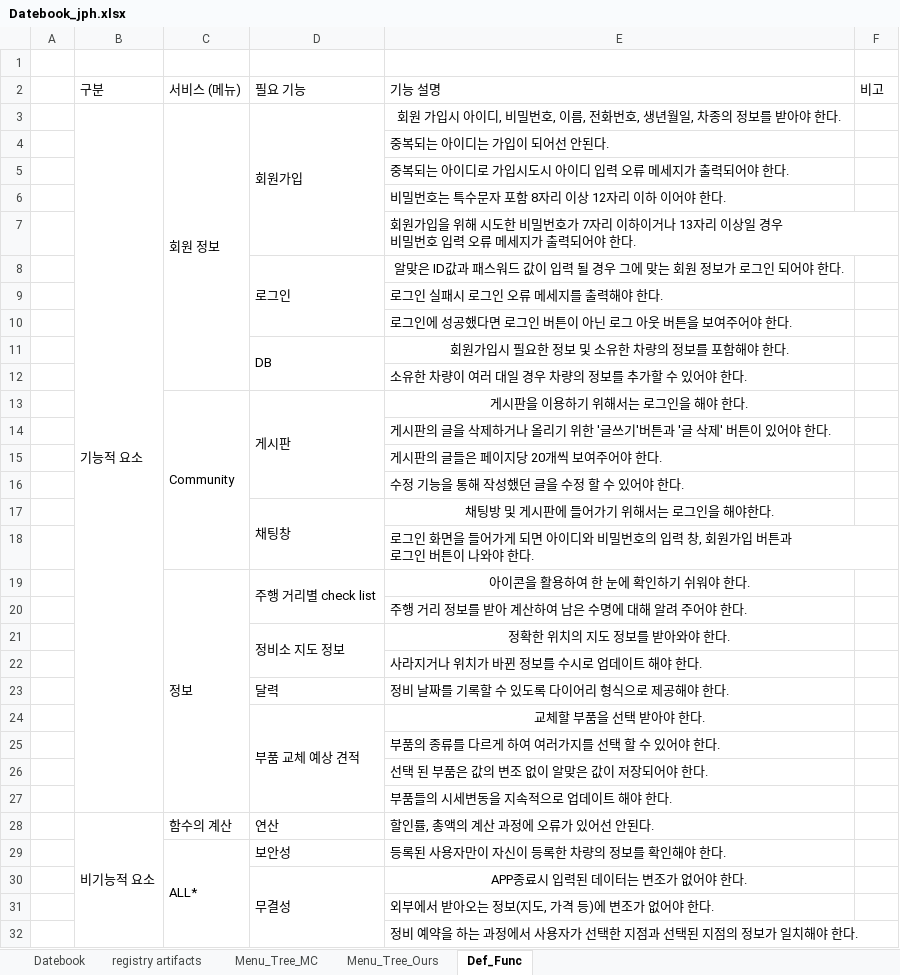
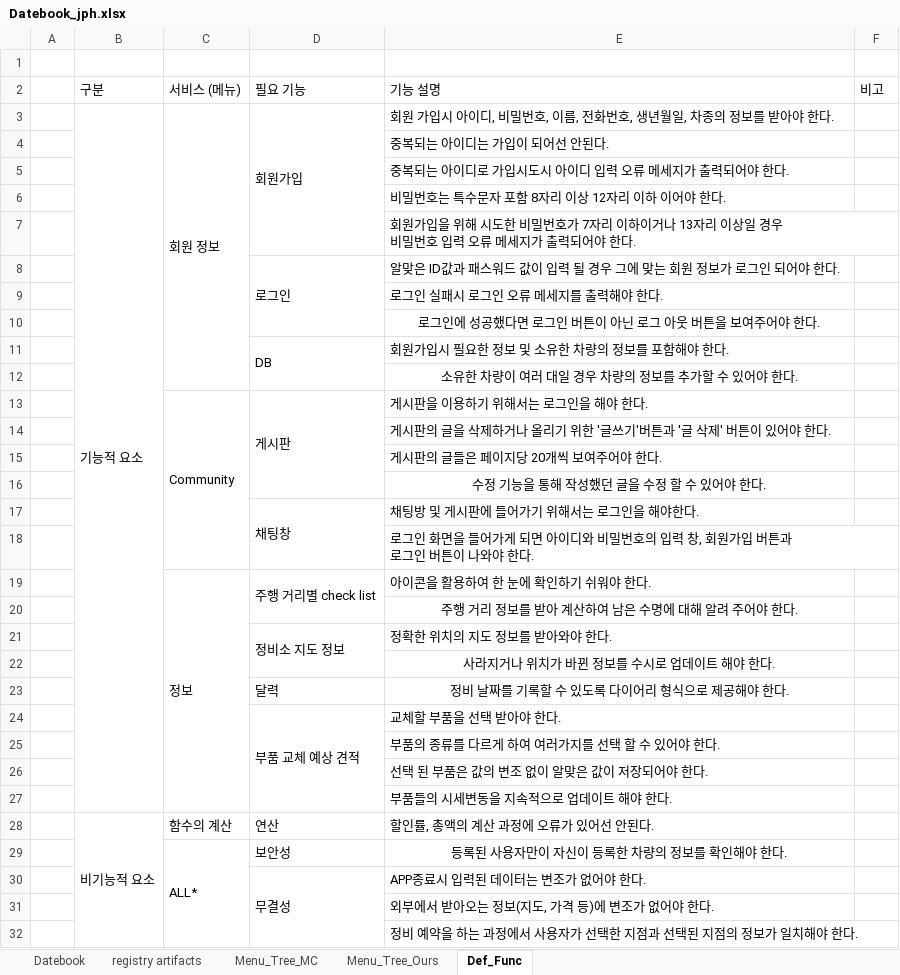
Before and after one commit to ChaeSung-Lee/DJ_InternShip, an Excel workbook: 2021_Summer/jp.hong/Datebook_jph.xlsx, sheet Def_Func, drawn as a sheet; only a part is shown; values as stored, in another font and other column widths than the file's, no borders; the diff names each change by its address in the sheet, - before the commit and + after, or states it on an @@ line.

Commit message:
add 0730 comment

```diff
--- a/2021_Summer/jp.hong/Datebook_jph.xlsx (sheet Def_Func)
+++ b/2021_Summer/jp.hong/Datebook_jph.xlsx (sheet Def_Func)
-E3 alignment: center
+E3 alignment: left
-E8 alignment: center
+E8 alignment: left
-E10 alignment: left
+E10 alignment: center
-E11 alignment: center
+E11 alignment: left
-E12 alignment: left
+E12 alignment: center
-E13 alignment: center
+E13 alignment: left
-E16 alignment: left
+E16 alignment: center
-E17 alignment: center
+E17 alignment: left
-E19 alignment: center
+E19 alignment: left
-E20 alignment: left
+E20 alignment: center
-E21 alignment: center
+E21 alignment: left
-E22:E23 alignment: left
+E22:E23 alignment: center
-E24 alignment: center
+E24 alignment: left
-E29 alignment: left
+E29 alignment: center
-E30 alignment: center
+E30 alignment: left
```
Also changed, not shown: sheet Datebook, sheet registry artifacts.
